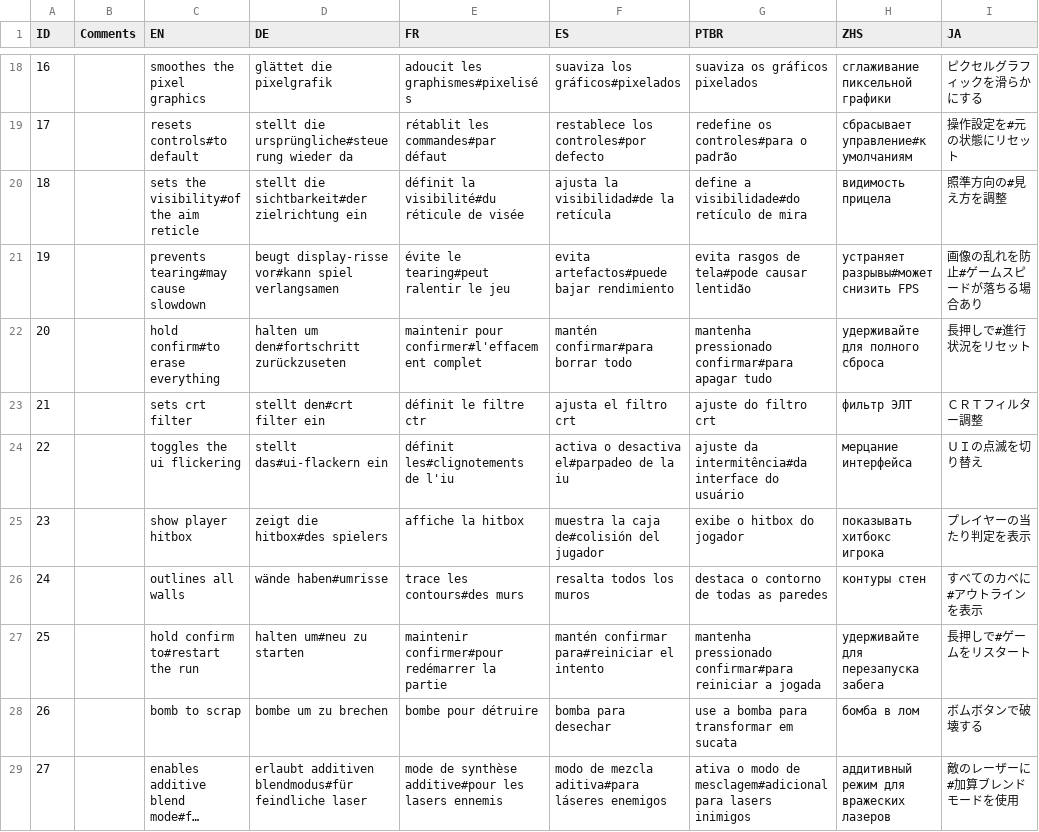
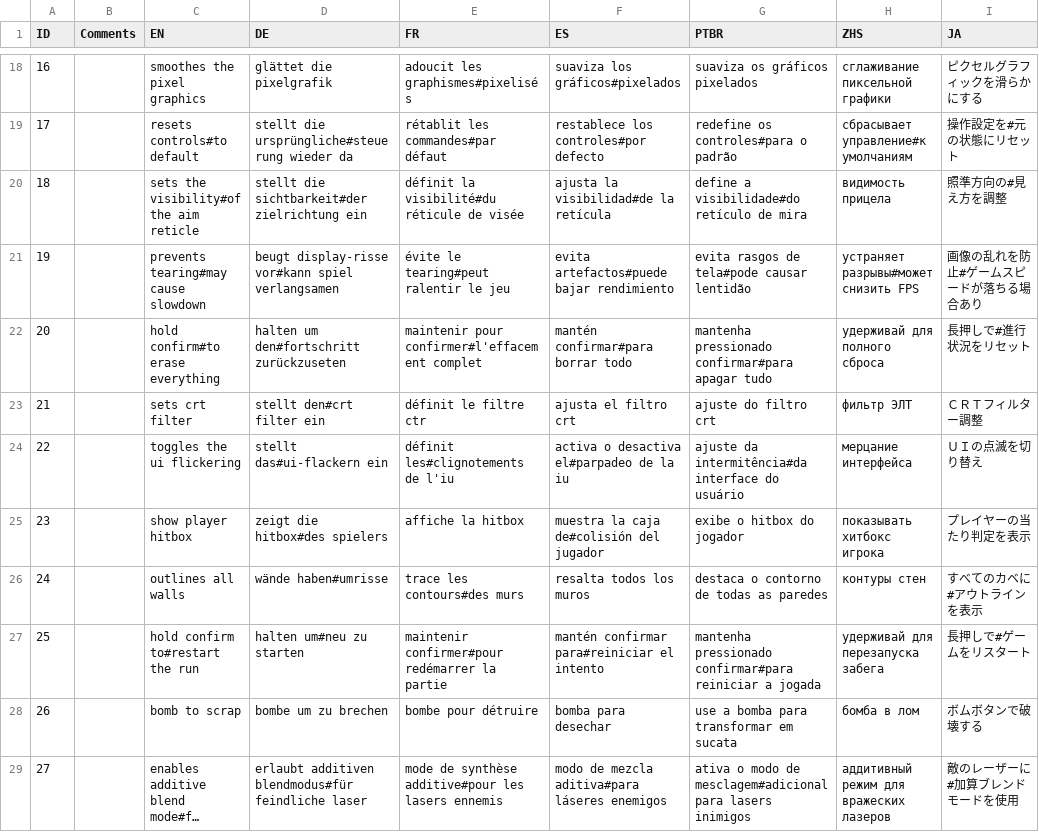
Before and after one commit to Sergaris/star-of-providence-ru, a CSV file: localization/option_tooltip.csv, drawn as a sheet; only a part is shown, gaps mark what is left out; long unchanged cells end in ….

```diff
--- a/localization/option_tooltip.csv
+++ b/localization/option_tooltip.csv
@@ -21,3 +21,3 @@
 19,,prevents tearing#may cause slowdown,beugt display-risse vor#kann spiel verlangsamen,évite le tearing#peut ralentir le jeu,evita artefactos#puede bajar rendimiento,evita rasgos de tela#pode causar lentidão,устраняет разрывы#может снизить FPS,画像の乱れを防止#ゲームスピードが落ちる場合あり
-20,,hold confirm#to erase everything,halten um den#fortschritt zurückzuseten,maintenir pour confirmer#l'effacement complet,mantén confirmar#para borrar todo,mantenha pressionado confirmar#para apagar tudo,удерживайте для полного сброса,長押しで#進行状況をリセット
+20,,hold confirm#to erase everything,halten um den#fortschritt zurückzuseten,maintenir pour confirmer#l'effacement complet,mantén confirmar#para borrar todo,mantenha pressionado confirmar#para apagar tudo,удерживай для полного сброса,長押しで#進行状況をリセット
 21,,sets crt filter,stellt den#crt filter ein,définit le filtre ctr,ajusta el filtro crt,ajuste do filtro crt,фильтр ЭЛТ,ＣＲＴフィルター調整
@@ -26,3 +26,3 @@
 24,,outlines all walls,wände haben#umrisse,trace les contours#des murs,resalta todos los muros,destaca o contorno de todas as paredes,контуры стен,すべてのカベに#アウトラインを表示
-25,,hold confirm to#restart the run,halten um#neu zu starten,maintenir confirmer#pour redémarrer la partie ,mantén confirmar para#reiniciar el intento,mantenha pressionado confirmar#para reiniciar a jogada ,удерживайте для перезапуска забега,長押しで#ゲームをリスタート
+25,,hold confirm to#restart the run,halten um#neu zu starten,maintenir confirmer#pour redémarrer la partie ,mantén confirmar para#reiniciar el intento,mantenha pressionado confirmar#para reiniciar a jogada ,удерживай для перезапуска забега,長押しで#ゲームをリスタート
 26,,bomb to scrap,bombe um zu brechen,bombe pour détruire,bomba para desechar,use a bomba para transformar em sucata,бомба в лом,ボムボタンで破壊する
```
Also changed, not shown: localization/gossip_tank.csv, localization/hack_text.csv, 7 other files.
